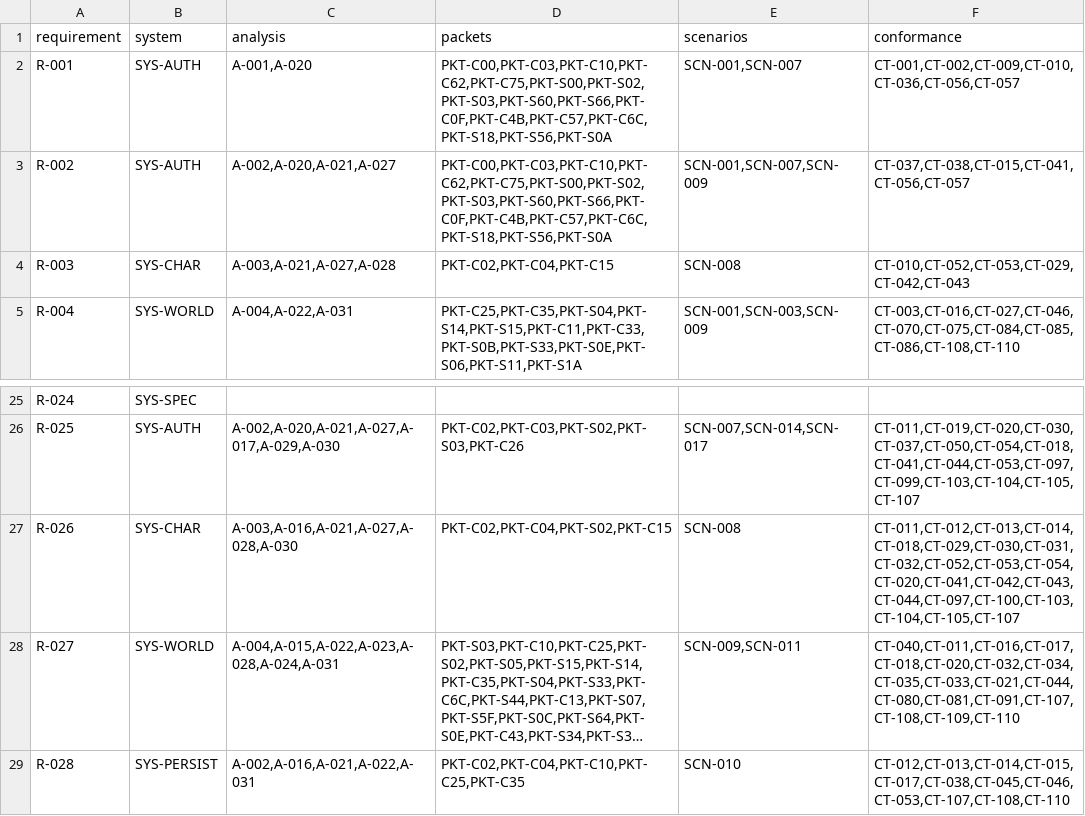
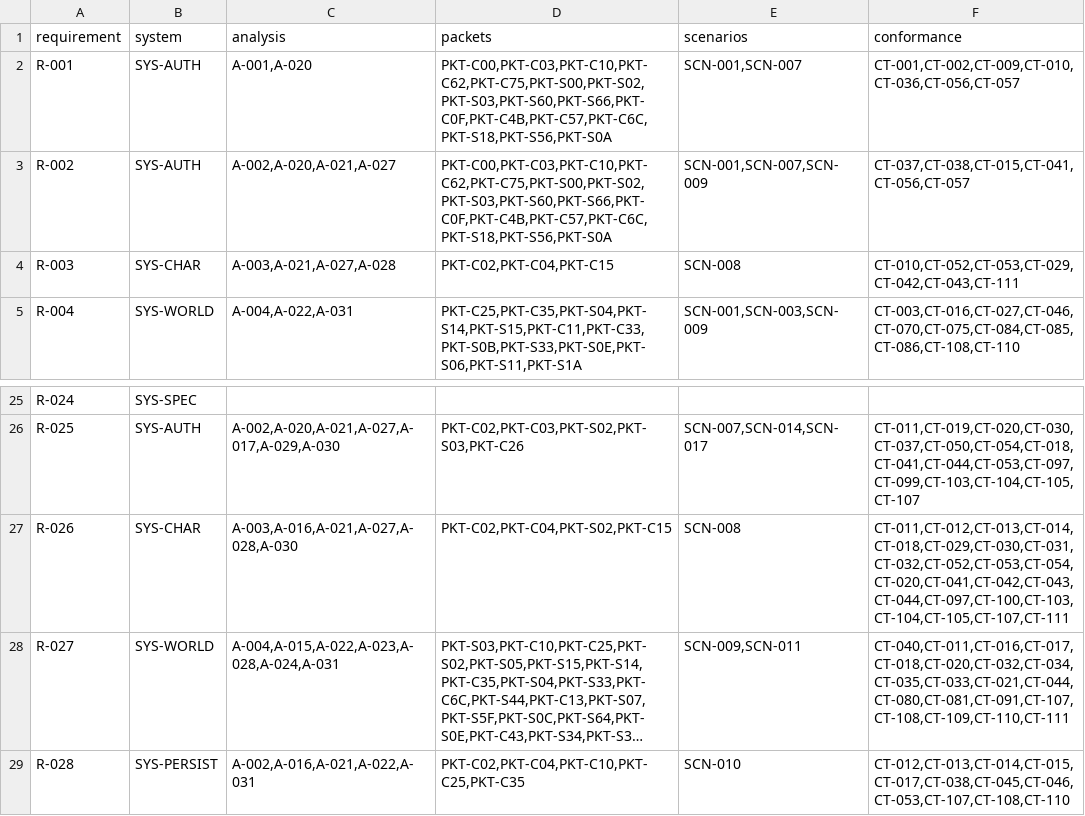
Before and after one commit to we88ec3-prog/as_server_spec, a CSV file: 00-governance/traceability.csv, drawn as a sheet; only a part is shown, gaps mark what is left out; long unchanged cells end in …; the diff names each change by its address in the sheet, - before the commit and + after, or states it on an @@ line.

Commit message:
A-028: trace CT-111 original S02/C04/C15 UI callback and seamless World boundary to R-003/026/027

```diff
--- a/00-governance/traceability.csv
+++ b/00-governance/traceability.csv
-F4 (conformance): CT-010,CT-052,CT-053,CT-029,CT-042,CT-043
+F4 (conformance): CT-010,CT-052,CT-053,CT-029,CT-042,CT-043,CT-111
-F27 (conformance): CT-011,CT-012,CT-013,CT-014,CT-018,CT-029,CT-030,CT-031,CT-032,CT-052,CT-053,CT-054,CT-020,CT-041,CT-042,CT-043,CT-044,CT-097,CT-100,CT-103,CT-104,CT-105,CT-107
+F27 (conformance): CT-011,CT-012,CT-013,CT-014,CT-018,CT-029,CT-030,CT-031,CT-032,CT-052,CT-053,CT-054,CT-020,CT-041,CT-042,CT-043,CT-044,CT-097,CT-100,CT-103,CT-104,CT-105,CT-107,CT-111
-F28 (conformance): CT-040,CT-011,CT-016,CT-017,CT-018,CT-020,CT-032,CT-034,CT-035,CT-033,CT-021,CT-044,CT-080,CT-081,CT-091,CT-107,CT-108,CT-109,CT-110
+F28 (conformance): CT-040,CT-011,CT-016,CT-017,CT-018,CT-020,CT-032,CT-034,CT-035,CT-033,CT-021,CT-044,CT-080,CT-081,CT-091,CT-107,CT-108,CT-109,CT-110,CT-111
```
